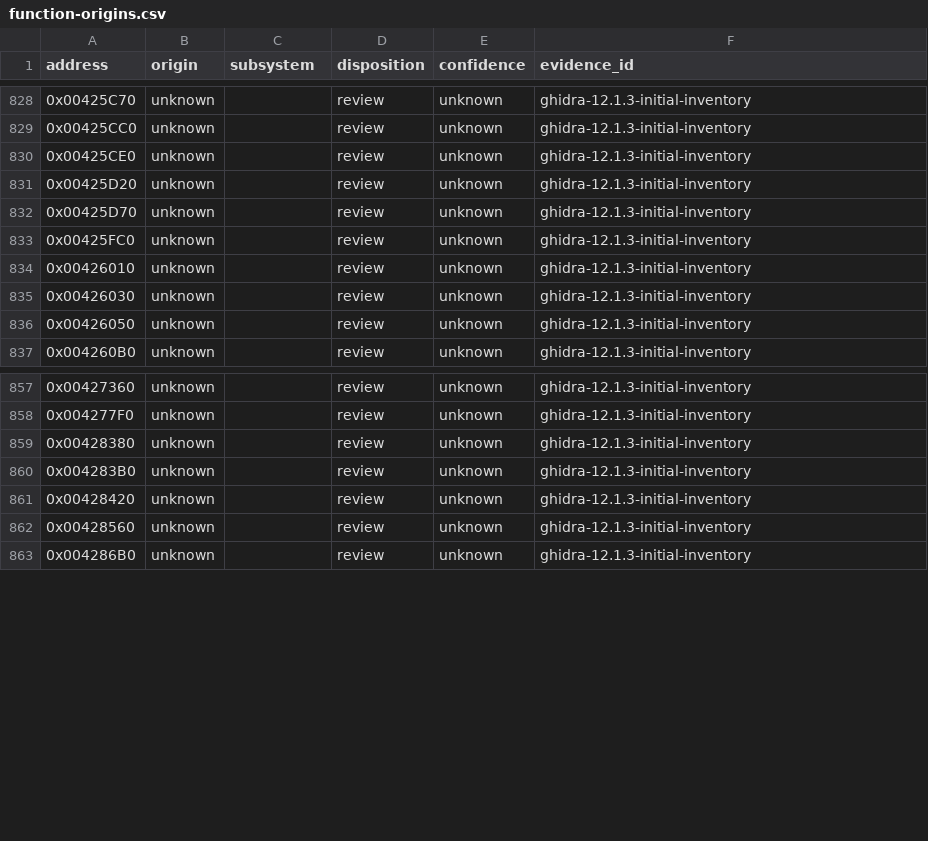
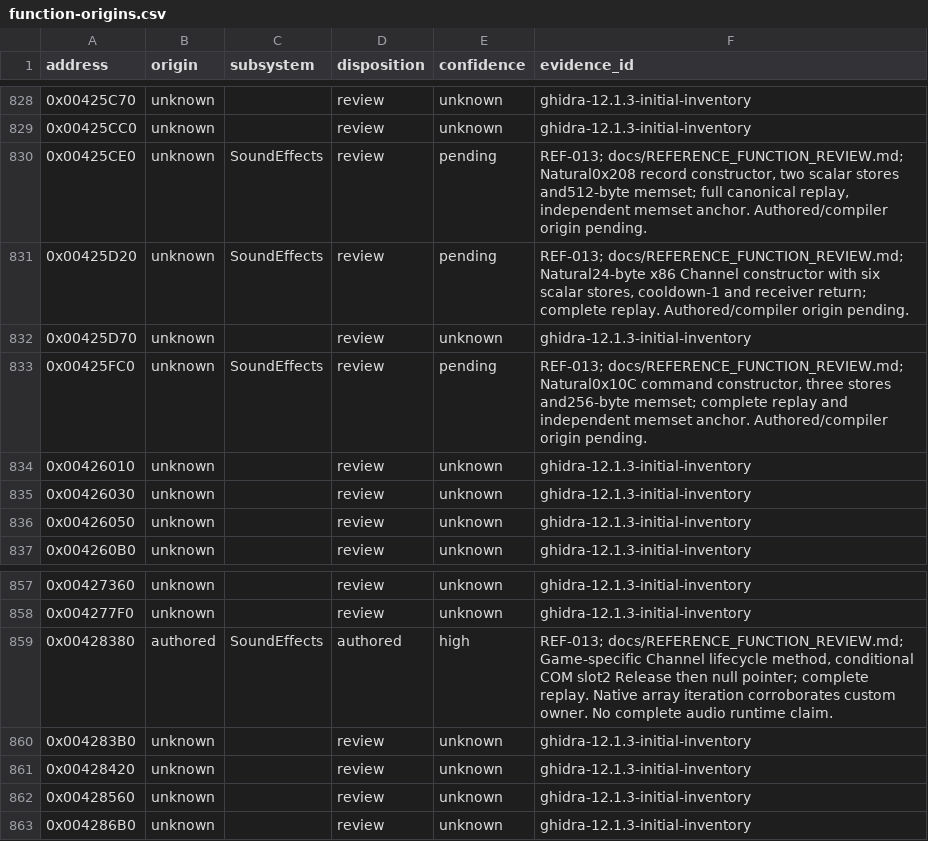
Before and after one commit to N0zoM1z0/th20, a CSV file: config/function-origins.csv, drawn as a sheet; only a part is shown, gaps mark what is left out.

```diff
--- a/config/function-origins.csv
+++ b/config/function-origins.csv
@@ -829,6 +829,6 @@ address,origin,subsystem,disposition,confidence,evidence_id
 0x00425CC0,unknown,,review,unknown,ghidra-12.1.3-initial-inventory
-0x00425CE0,unknown,,review,unknown,ghidra-12.1.3-initial-inventory
-0x00425D20,unknown,,review,unknown,ghidra-12.1.3-initial-inventory
+0x00425CE0,unknown,SoundEffects,review,pending,"REF-013; docs/REFERENCE_FUNCTION_REVIEW.md; Natural0x208 record constructor, two scalar stores and512-byte memset; full canonical replay, independent memset anchor. Authored/compiler origin pending."
+0x00425D20,unknown,SoundEffects,review,pending,"REF-013; docs/REFERENCE_FUNCTION_REVIEW.md; Natural24-byte x86 Channel constructor with six scalar stores, cooldown-1 and receiver return; complete replay. Authored/compiler origin pending."
 0x00425D70,unknown,,review,unknown,ghidra-12.1.3-initial-inventory
-0x00425FC0,unknown,,review,unknown,ghidra-12.1.3-initial-inventory
+0x00425FC0,unknown,SoundEffects,review,pending,"REF-013; docs/REFERENCE_FUNCTION_REVIEW.md; Natural0x10C command constructor, three stores and256-byte memset; complete replay and independent memset anchor. Authored/compiler origin pending."
 0x00426010,unknown,,review,unknown,ghidra-12.1.3-initial-inventory
@@ -858,3 +858,3 @@ address,origin,subsystem,disposition,confidence,evidence_id
 0x004277F0,unknown,,review,unknown,ghidra-12.1.3-initial-inventory
-0x00428380,unknown,,review,unknown,ghidra-12.1.3-initial-inventory
+0x00428380,authored,SoundEffects,authored,high,"REF-013; docs/REFERENCE_FUNCTION_REVIEW.md; Game-specific Channel lifecycle method, conditional COM slot2 Release then null pointer; complete replay. Native array iteration corroborates custom owner. No complete audio runtime claim."
 0x004283B0,unknown,,review,unknown,ghidra-12.1.3-initial-inventory
```
Also changed, not shown: config/functions.csv, config/implemented.csv, 17 other files.
